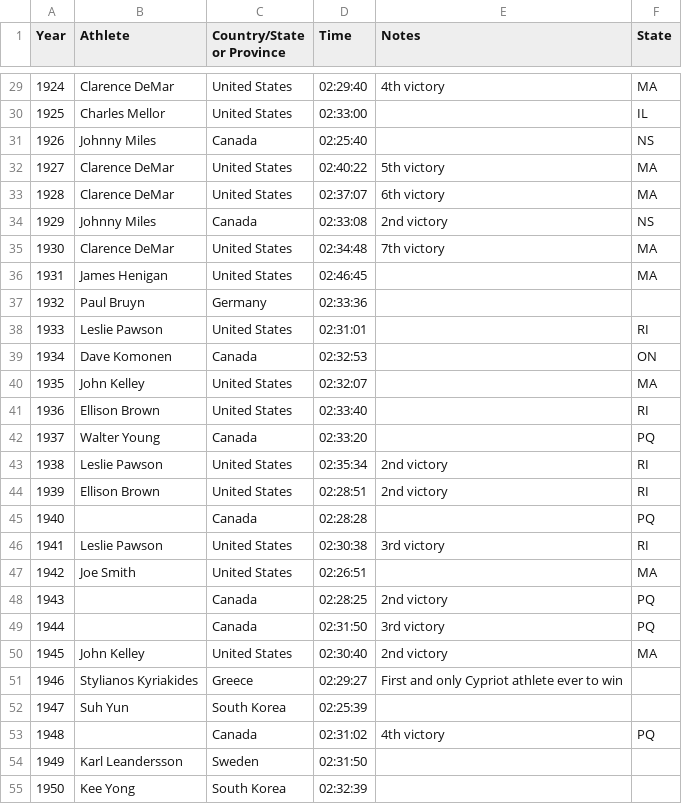
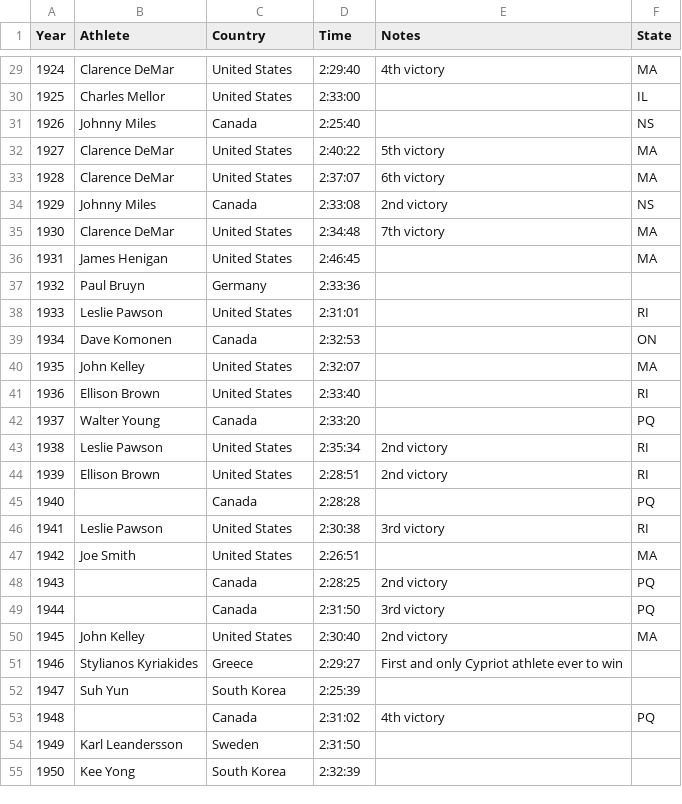
Before and after one commit to Donicia/Finishline, a CSV file: Run Data/world-marathon-majors/Male_Elite_Boston.csv, drawn as a sheet; only a part is shown, gaps mark what is left out; the diff covers the shown part only.

```diff
--- a/Run Data/world-marathon-majors/Male_Elite_Boston.csv
+++ b/Run Data/world-marathon-majors/Male_Elite_Boston.csv
@@ -1 +1 @@
-Year,Athlete,Country/State or Province,Time,Notes,State
+Year,Athlete,Country,Time,Notes,State
@@ -29,27 +29,27 @@ Year,Athlete,Country/State or Province,Time,Notes,State
-1924,Clarence DeMar,United States,02:29:40,4th victory,MA
-1925,Charles Mellor,United States,02:33:00,,IL
-1926,Johnny Miles,Canada,02:25:40,,NS
-1927,Clarence DeMar,United States,02:40:22,5th victory,MA
-1928,Clarence DeMar,United States,02:37:07,6th victory,MA
-1929,Johnny Miles,Canada,02:33:08,2nd victory,NS
-1930,Clarence DeMar,United States,02:34:48,7th victory,MA
-1931,James Henigan,United States,02:46:45,,MA
-1932,Paul Bruyn,Germany,02:33:36,,
-1933,Leslie Pawson,United States,02:31:01,,RI
-1934,Dave Komonen,Canada,02:32:53,,ON
-1935,John Kelley,United States,02:32:07,,MA
-1936,Ellison Brown,United States,02:33:40,,RI
-1937,Walter Young,Canada,02:33:20,,PQ
-1938,Leslie Pawson,United States,02:35:34,2nd victory,RI
-1939,Ellison Brown,United States,02:28:51,2nd victory,RI
-1940,,Canada,02:28:28,,PQ
-1941,Leslie Pawson,United States,02:30:38,3rd victory,RI
-1942,Joe Smith,United States,02:26:51,,MA
-1943,,Canada,02:28:25,2nd victory,PQ
-1944,,Canada,02:31:50,3rd victory,PQ
-1945,John Kelley,United States,02:30:40,2nd victory,MA
-1946,Stylianos Kyriakides,Greece,02:29:27,First and only Cypriot athlete ever to win,
-1947,Suh Yun,South Korea,02:25:39,,
-1948,,Canada,02:31:02,4th victory,PQ
-1949,Karl Leandersson,Sweden,02:31:50,,
-1950,Kee Yong,South Korea,02:32:39,,
+1924,Clarence DeMar,United States,2:29:40,4th victory,MA
+1925,Charles Mellor,United States,2:33:00,,IL
+1926,Johnny Miles,Canada,2:25:40,,NS
+1927,Clarence DeMar,United States,2:40:22,5th victory,MA
+1928,Clarence DeMar,United States,2:37:07,6th victory,MA
+1929,Johnny Miles,Canada,2:33:08,2nd victory,NS
+1930,Clarence DeMar,United States,2:34:48,7th victory,MA
+1931,James Henigan,United States,2:46:45,,MA
+1932,Paul Bruyn,Germany,2:33:36,,
+1933,Leslie Pawson,United States,2:31:01,,RI
+1934,Dave Komonen,Canada,2:32:53,,ON
+1935,John Kelley,United States,2:32:07,,MA
+1936,Ellison Brown,United States,2:33:40,,RI
+1937,Walter Young,Canada,2:33:20,,PQ
+1938,Leslie Pawson,United States,2:35:34,2nd victory,RI
+1939,Ellison Brown,United States,2:28:51,2nd victory,RI
+1940,,Canada,2:28:28,,PQ
+1941,Leslie Pawson,United States,2:30:38,3rd victory,RI
+1942,Joe Smith,United States,2:26:51,,MA
+1943,,Canada,2:28:25,2nd victory,PQ
+1944,,Canada,2:31:50,3rd victory,PQ
+1945,John Kelley,United States,2:30:40,2nd victory,MA
+1946,Stylianos Kyriakides,Greece,2:29:27,First and only Cypriot athlete ever to win,
+1947,Suh Yun,South Korea,2:25:39,,
+1948,,Canada,2:31:02,4th victory,PQ
+1949,Karl Leandersson,Sweden,2:31:50,,
+1950,Kee Yong,South Korea,2:32:39,,
```
Also changed, not shown: 95 edited cells elsewhere in this file, Run Data/world-marathon-majors/Female_Elite_Boston.csv, 4 other files.
